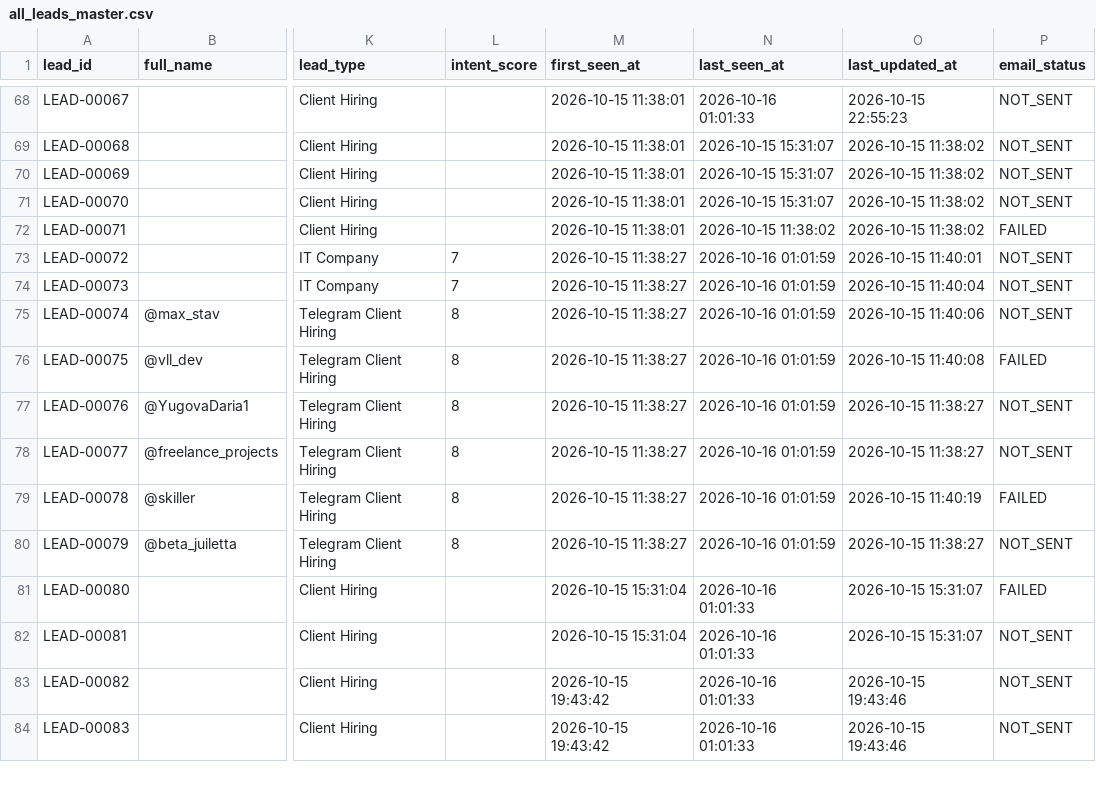
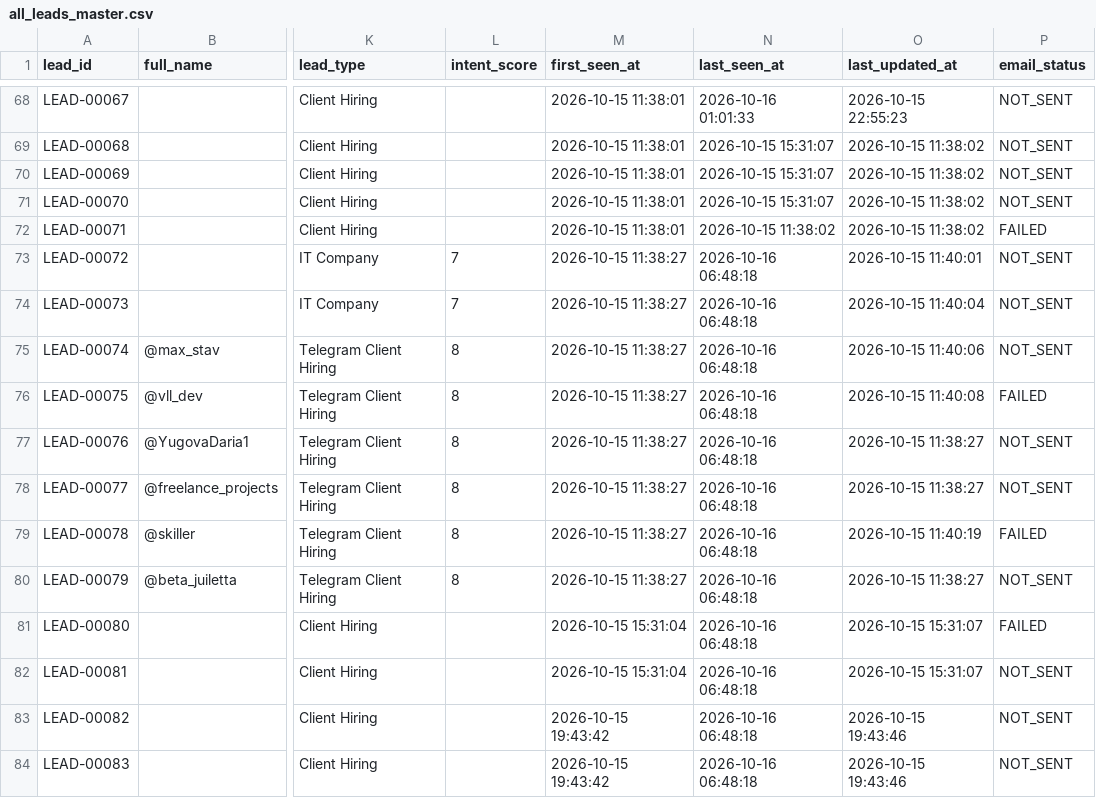
Before and after one commit to yashvi19031998-lgtm/mini-ecommerce-interview-practical, a CSV file: test-demo/all_leads_master.csv, drawn as a sheet; only a part is shown, gaps mark what is left out; the diff covers the shown part only; the diff names each change by its address in the sheet, - before the commit and + after, or states it on an @@ line.

```diff
--- a/test-demo/all_leads_master.csv
+++ b/test-demo/all_leads_master.csv
-N73:N80 (last_seen_at): 2026-10-16 01:01:59
+N73:N80 (last_seen_at): 2026-10-16 06:48:18
-N81:N84 (last_seen_at): 2026-10-16 01:01:33
+N81:N84 (last_seen_at): 2026-10-16 06:48:18
```
Also changed, not shown: 1 added row and 21 edited cells elsewhere in this file.
